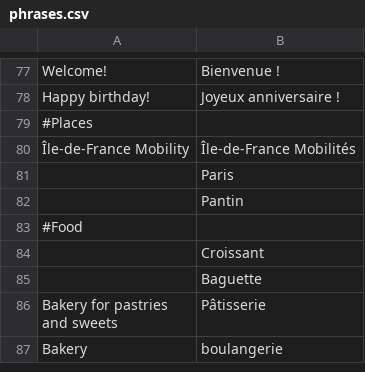
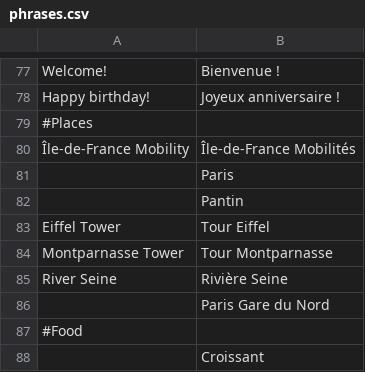
Before and after one commit to Grvs44/france-holiday, a CSV file: public/phrases.csv, drawn as a sheet; only a part is shown, gaps mark what is left out; the shorter side is filled out with more unchanged rows; the diff names each change by its address in the sheet, - before the commit and + after, or states it on an @@ line.

Commit message:
Add more places

```diff
--- a/public/phrases.csv
+++ b/public/phrases.csv
+row 83: Eiffel Tower | Tour Eiffel
+row 84: Montparnasse Tower | Tour Montparnasse
+row 85: River Seine | Rivière Seine
+row 86:  | Paris Gare du Nord
```
